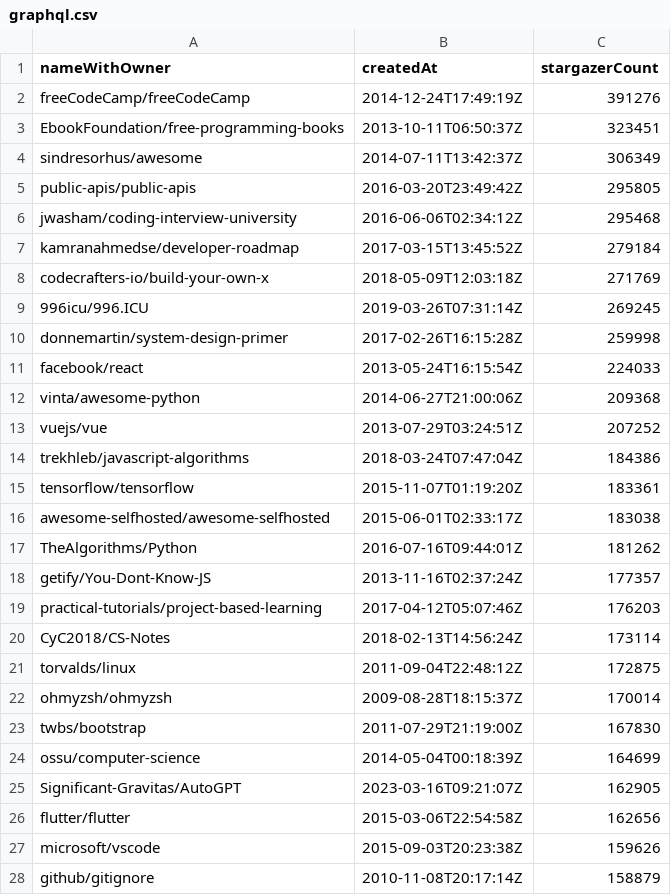
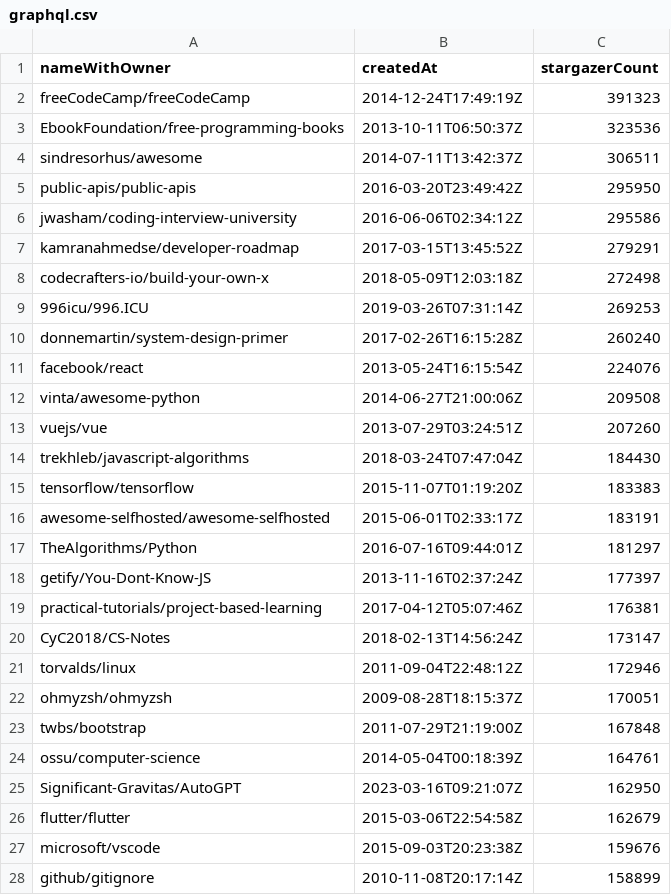
Before and after one commit to Matheus-Belo/lab5_graphql_vs_rest, a CSV file: scripts/graphql/graphql.csv, drawn as a sheet; only a part is shown; the diff covers the shown part only.

Commit message:
GraphQl 25 vezes

```diff
--- a/scripts/graphql/graphql.csv
+++ b/scripts/graphql/graphql.csv
@@ -1,28 +1,28 @@
 nameWithOwner,createdAt,stargazerCount
-freeCodeCamp/freeCodeCamp,2014-12-24T17:49:19Z,391276
-EbookFoundation/free-programming-books,2013-10-11T06:50:37Z,323451
-sindresorhus/awesome,2014-07-11T13:42:37Z,306349
-public-apis/public-apis,2016-03-20T23:49:42Z,295805
-jwasham/coding-interview-university,2016-06-06T02:34:12Z,295468
-kamranahmedse/developer-roadmap,2017-03-15T13:45:52Z,279184
-codecrafters-io/build-your-own-x,2018-05-09T12:03:18Z,271769
-996icu/996.ICU,2019-03-26T07:31:14Z,269245
-donnemartin/system-design-primer,2017-02-26T16:15:28Z,259998
-facebook/react,2013-05-24T16:15:54Z,224033
-vinta/awesome-python,2014-06-27T21:00:06Z,209368
-vuejs/vue,2013-07-29T03:24:51Z,207252
-trekhleb/javascript-algorithms,2018-03-24T07:47:04Z,184386
-tensorflow/tensorflow,2015-11-07T01:19:20Z,183361
-awesome-selfhosted/awesome-selfhosted,2015-06-01T02:33:17Z,183038
-TheAlgorithms/Python,2016-07-16T09:44:01Z,181262
-getify/You-Dont-Know-JS,2013-11-16T02:37:24Z,177357
-practical-tutorials/project-based-learning,2017-04-12T05:07:46Z,176203
-CyC2018/CS-Notes,2018-02-13T14:56:24Z,173114
-torvalds/linux,2011-09-04T22:48:12Z,172875
-ohmyzsh/ohmyzsh,2009-08-28T18:15:37Z,170014
-twbs/bootstrap,2011-07-29T21:19:00Z,167830
-ossu/computer-science,2014-05-04T00:18:39Z,164699
-Significant-Gravitas/AutoGPT,2023-03-16T09:21:07Z,162905
-flutter/flutter,2015-03-06T22:54:58Z,162656
-microsoft/vscode,2015-09-03T20:23:38Z,159626
-github/gitignore,2010-11-08T20:17:14Z,158879
+freeCodeCamp/freeCodeCamp,2014-12-24T17:49:19Z,391323
+EbookFoundation/free-programming-books,2013-10-11T06:50:37Z,323536
+sindresorhus/awesome,2014-07-11T13:42:37Z,306511
+public-apis/public-apis,2016-03-20T23:49:42Z,295950
+jwasham/coding-interview-university,2016-06-06T02:34:12Z,295586
+kamranahmedse/developer-roadmap,2017-03-15T13:45:52Z,279291
+codecrafters-io/build-your-own-x,2018-05-09T12:03:18Z,272498
+996icu/996.ICU,2019-03-26T07:31:14Z,269253
+donnemartin/system-design-primer,2017-02-26T16:15:28Z,260240
+facebook/react,2013-05-24T16:15:54Z,224076
+vinta/awesome-python,2014-06-27T21:00:06Z,209508
+vuejs/vue,2013-07-29T03:24:51Z,207260
+trekhleb/javascript-algorithms,2018-03-24T07:47:04Z,184430
+tensorflow/tensorflow,2015-11-07T01:19:20Z,183383
+awesome-selfhosted/awesome-selfhosted,2015-06-01T02:33:17Z,183191
+TheAlgorithms/Python,2016-07-16T09:44:01Z,181297
+getify/You-Dont-Know-JS,2013-11-16T02:37:24Z,177397
+practical-tutorials/project-based-learning,2017-04-12T05:07:46Z,176381
+CyC2018/CS-Notes,2018-02-13T14:56:24Z,173147
+torvalds/linux,2011-09-04T22:48:12Z,172946
+ohmyzsh/ohmyzsh,2009-08-28T18:15:37Z,170051
+twbs/bootstrap,2011-07-29T21:19:00Z,167848
+ossu/computer-science,2014-05-04T00:18:39Z,164761
+Significant-Gravitas/AutoGPT,2023-03-16T09:21:07Z,162950
+flutter/flutter,2015-03-06T22:54:58Z,162679
+microsoft/vscode,2015-09-03T20:23:38Z,159676
+github/gitignore,2010-11-08T20:17:14Z,158899
```
Also changed, not shown: 1 added row, 1 removed row and 71 edited cells elsewhere in this file, 2 other files.
